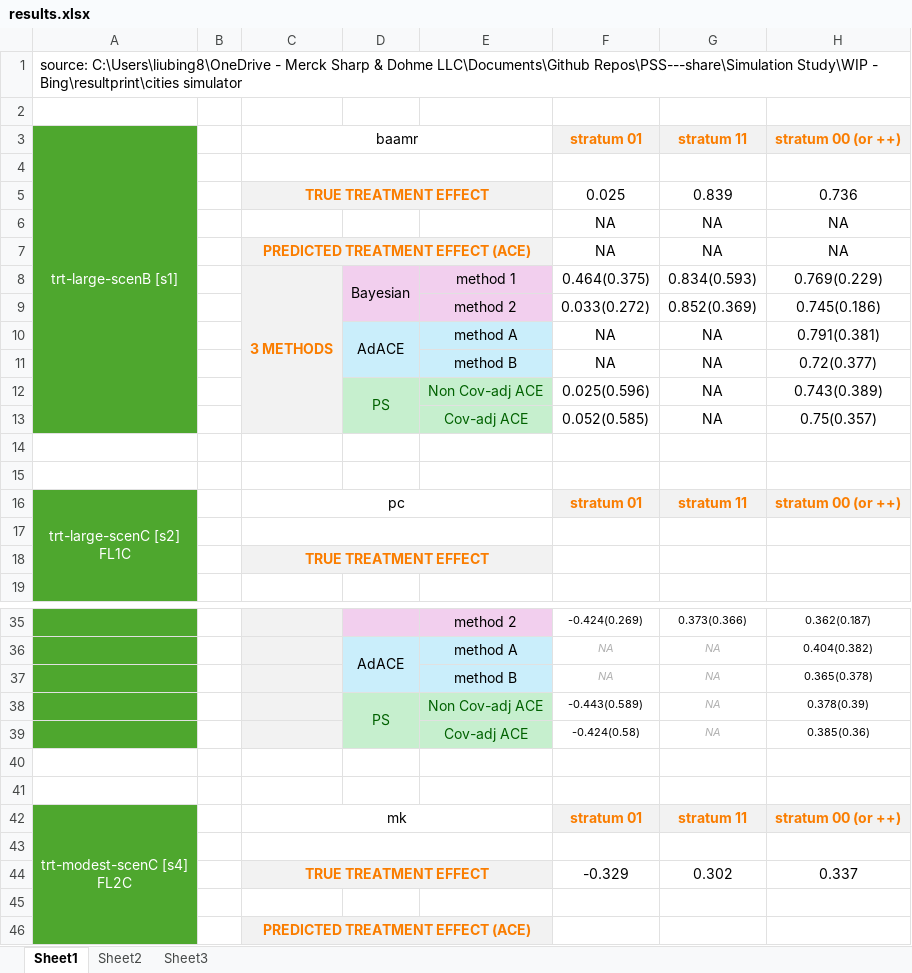
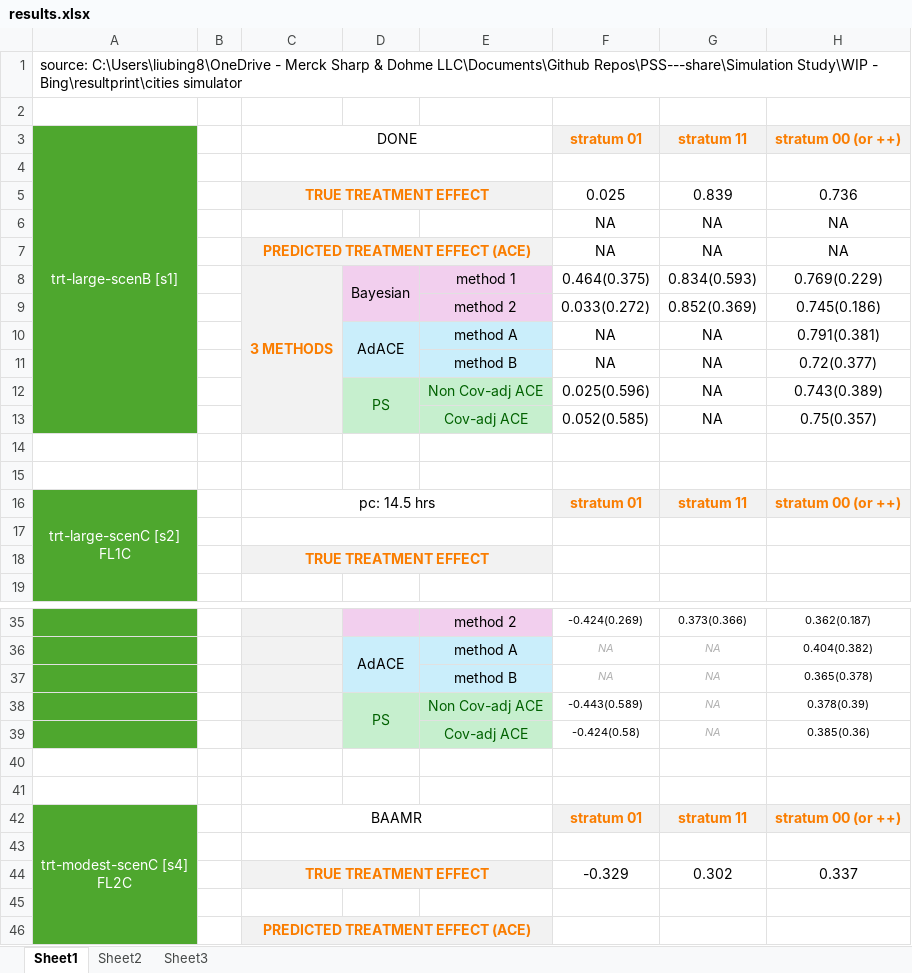
Before and after one commit to louisbingley1/PSS---share, an Excel workbook: Comparison/results.xlsx, sheet Sheet1, drawn as a sheet; only a part is shown, gaps mark what is left out; values as stored, in another font and other column widths than the file's, no borders; the diff names each change by its address in the sheet, - before the commit and + after, or states it on an @@ line.

```diff
--- a/Comparison/results.xlsx (sheet Sheet1)
+++ b/Comparison/results.xlsx (sheet Sheet1)
-C3: baamr
+C3: DONE
-C16: pc
+C16: pc: 14.5 hrs
-C42: mk
+C42: BAAMR
```
